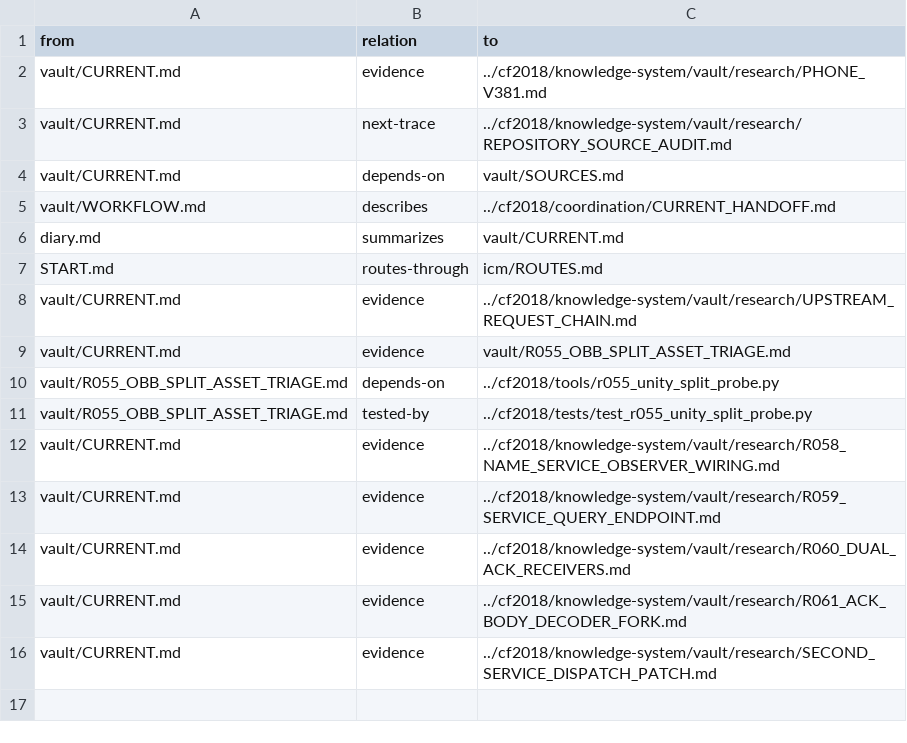
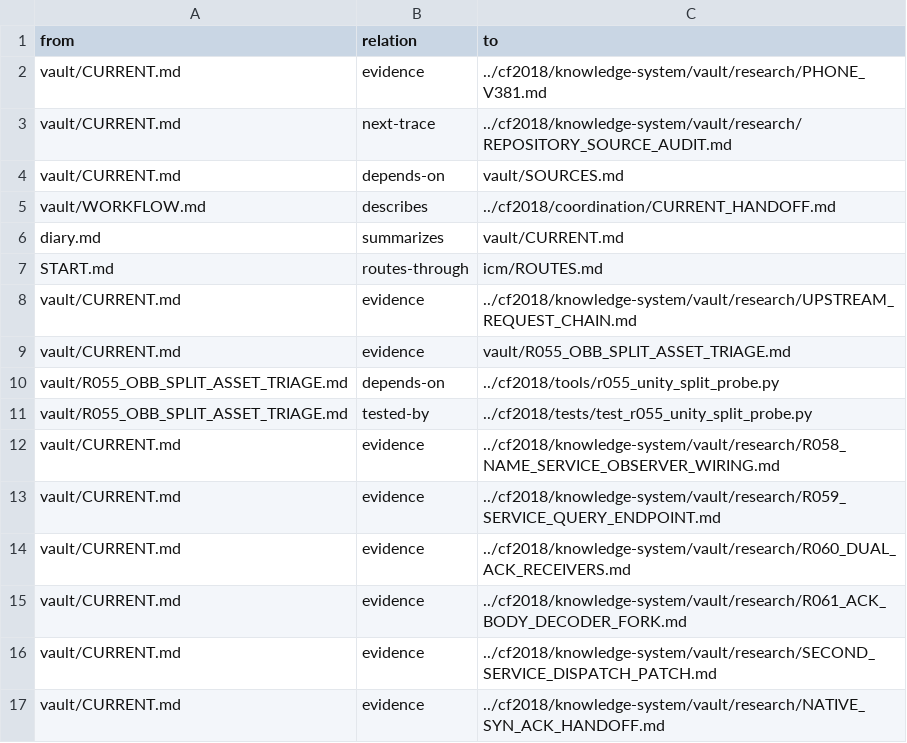
Before and after one commit to despairarc000/temp, a TSV file: cf2018v2/graphify/edges.tsv, drawn as a sheet.

```diff
--- a/cf2018v2/graphify/edges.tsv
+++ b/cf2018v2/graphify/edges.tsv
@@ -16 +16,2 @@ vault/CURRENT.md	evidence	../cf2018/knowledge-system/vault/research/R061_ACK_BOD
 vault/CURRENT.md	evidence	../cf2018/knowledge-system/vault/research/SECOND_SERVICE_DISPATCH_PATCH.md
+vault/CURRENT.md	evidence	../cf2018/knowledge-system/vault/research/NATIVE_SYN_ACK_HANDOFF.md
```
Also changed, not shown: cf2018/knowledge-system/graphify/edges.tsv, 8 other files.
